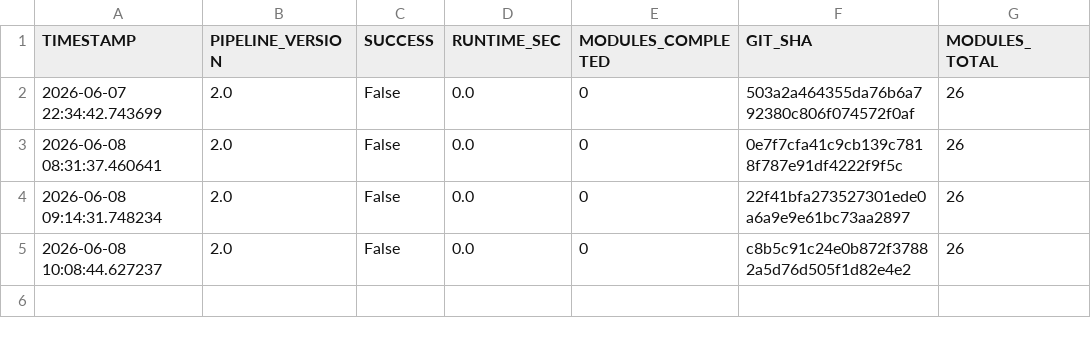
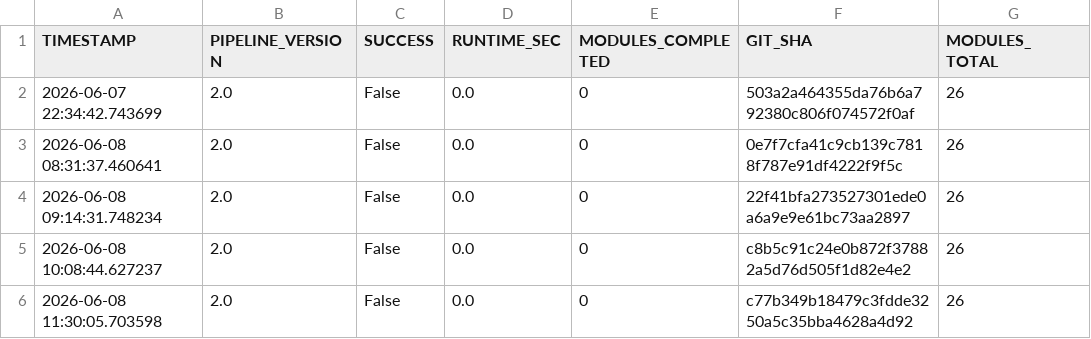
Before and after one commit to PavanSaiNekkala/institutional-quant-platform, a CSV file: data/pipeline_health.csv, drawn as a sheet.

```diff
--- a/data/pipeline_health.csv
+++ b/data/pipeline_health.csv
@@ -5 +5,2 @@ TIMESTAMP,PIPELINE_VERSION,SUCCESS,RUNTIME_SEC,MODULES_COMPLETED,GIT_SHA,MODULES
 2026-06-08 10:08:44.627237,2.0,False,0.0,0,c8b5c91c24e0b872f37882a5d76d505f1d82e4e2,26
+2026-06-08 11:30:05.703598,2.0,False,0.0,0,c77b349b18479c3fdde3250a5c35bba4628a4d92,26
```
